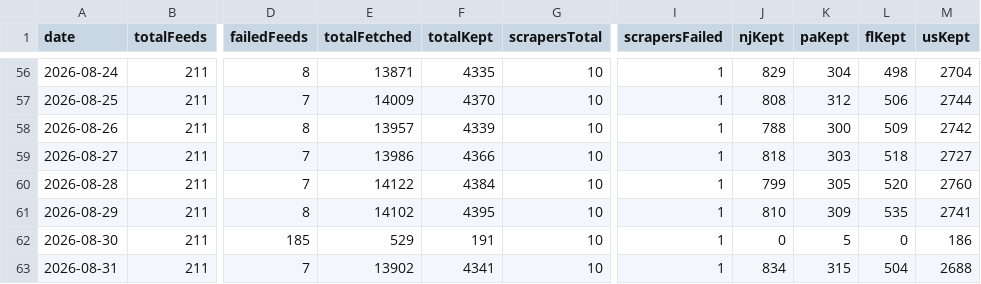
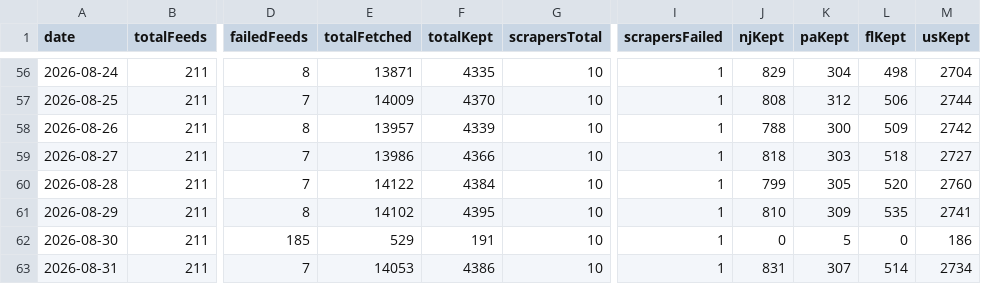
Before and after one commit to woodmont-industrial/Woodmont-Industrial-News-Briefing, a CSV file: docs/feed-health-history.csv, drawn as a sheet; only a part is shown, gaps mark what is left out; the diff names each change by its address in the sheet, - before the commit and + after, or states it on an @@ line.

```diff
--- a/docs/feed-health-history.csv
+++ b/docs/feed-health-history.csv
-E63 (totalFetched): 13902
+E63 (totalFetched): 14053
-F63 (totalKept): 4341
+F63 (totalKept): 4386
-J63 (njKept): 834
+J63 (njKept): 831
-K63 (paKept): 315
+K63 (paKept): 307
-L63 (flKept): 504
+L63 (flKept): 514
-M63 (usKept): 2688
+M63 (usKept): 2734
```
Also changed, not shown: 4 other files.
